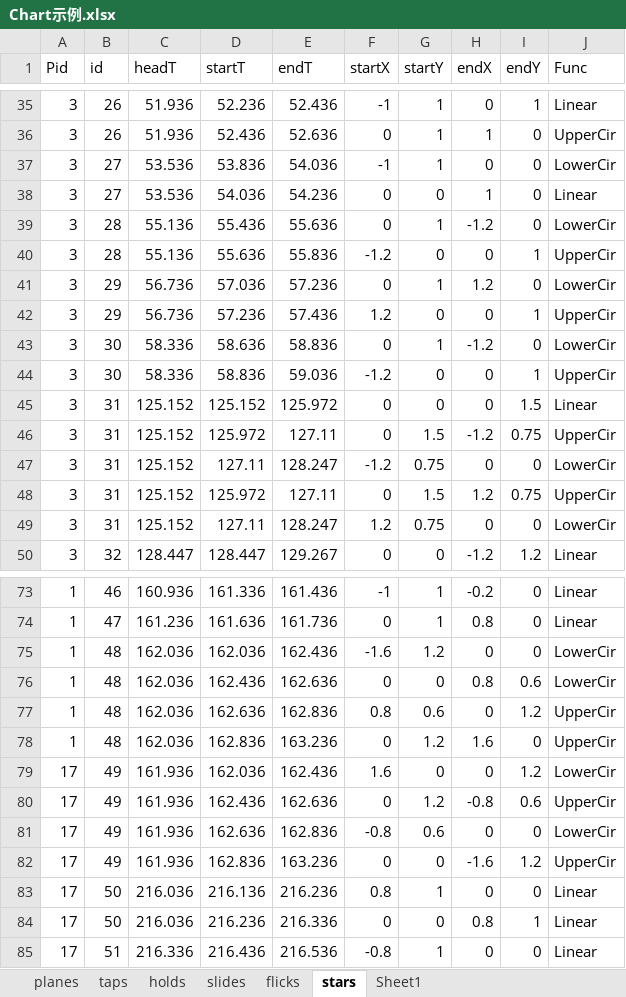
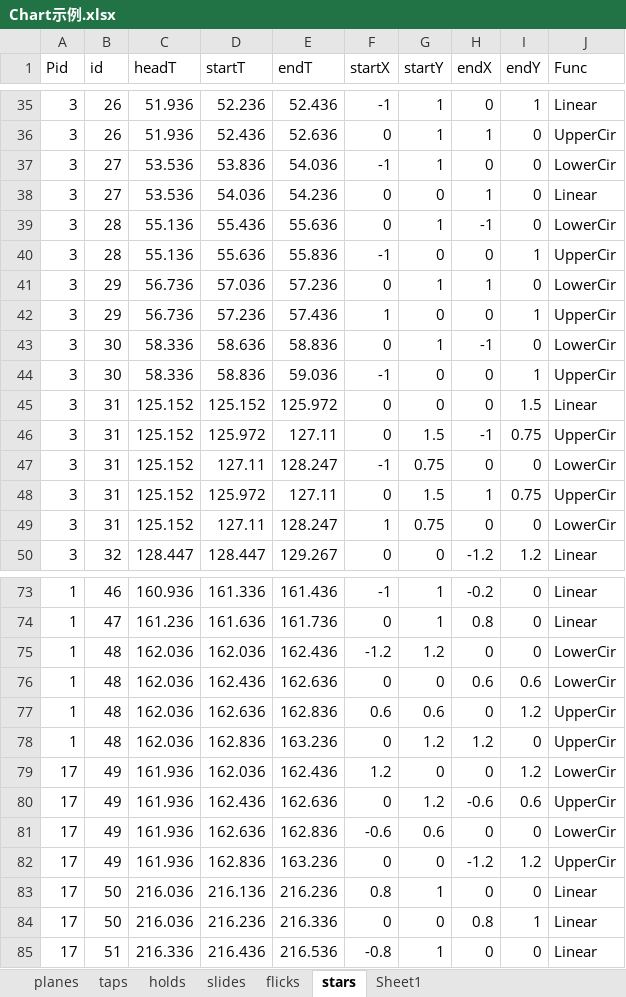
Before and after one commit to DEDOUO/Xenody, an Excel workbook: Assets/Scripts/Chart示例.xlsx, sheet stars, drawn as a sheet; only a part is shown, gaps mark what is left out; values as stored, in another font and other column widths than the file's, no borders; the diff covers the shown part only; the diff names each change by its address in the sheet, - before the commit and + after, or states it on an @@ line.

```diff
--- a/Assets/Scripts/Chart示例.xlsx (sheet stars)
+++ b/Assets/Scripts/Chart示例.xlsx (sheet stars)
-H39 (endX): -1.2
+H39 (endX): -1
-F40 (startX): -1.2
+F40 (startX): -1
-H41 (endX): 1.2
+H41 (endX): 1
-F42 (startX): 1.2
+F42 (startX): 1
-H43 (endX): -1.2
+H43 (endX): -1
-F44 (startX): -1.2
+F44 (startX): -1
-H46 (endX): -1.2
+H46 (endX): -1
-F47 (startX): -1.2
+F47 (startX): -1
-H48 (endX): 1.2
+H48 (endX): 1
-F49 (startX): 1.2
+F49 (startX): 1
-F75 (startX): -1.6
+F75 (startX): -1.2
-H76 (endX): 0.8
+H76 (endX): 0.6
-F77 (startX): 0.8
+F77 (startX): 0.6
-H78 (endX): 1.6
+H78 (endX): 1.2
-F79 (startX): 1.6
+F79 (startX): 1.2
-H80 (endX): -0.8
+H80 (endX): -0.6
-F81 (startX): -0.8
+F81 (startX): -0.6
-H82 (endX): -1.6
+H82 (endX): -1.2
```
Also changed, not shown: 9 edited cells elsewhere in this sheet, sheet slides, sheet taps, 28 other files.
